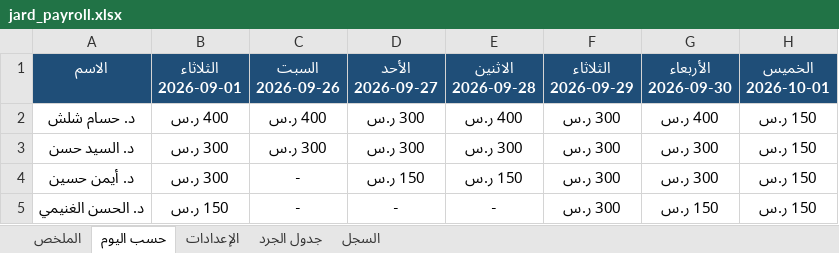
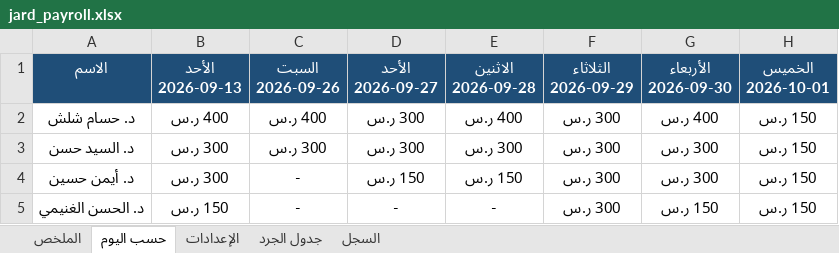
Before and after one commit to phsayed2014-oss/Dashboard-, an Excel workbook: inventory/jard_payroll.xlsx, sheet حسب اليوم, drawn as a sheet; only a part is shown; values as stored, in another font and other column widths than the file's, no borders; ↵ is a line break in a cell; the diff names each change by its address in the sheet, - before the commit and + after, or states it on an @@ line.

```diff
--- a/inventory/jard_payroll.xlsx (sheet حسب اليوم)
+++ b/inventory/jard_payroll.xlsx (sheet حسب اليوم)
-B1: الثلاثاء ↵ 2026-09-01
+B1: الأحد ↵ 2026-09-13
```
Also changed, not shown: sheet السجل, sheet جدول الجرد, formulas that keep their value, hidden cells, 3 other files.
